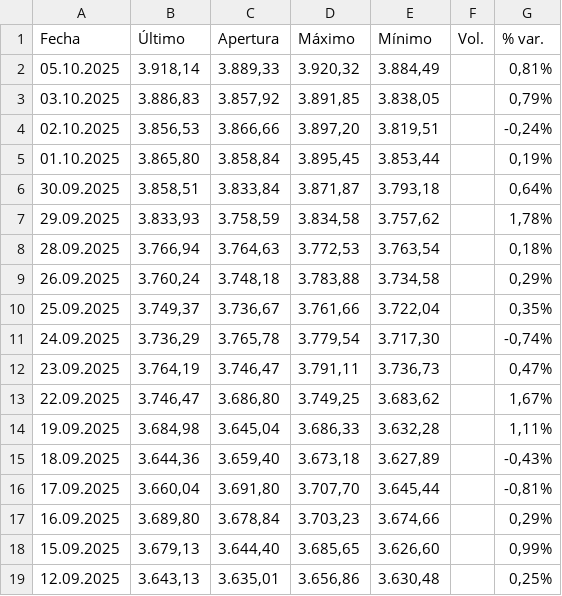
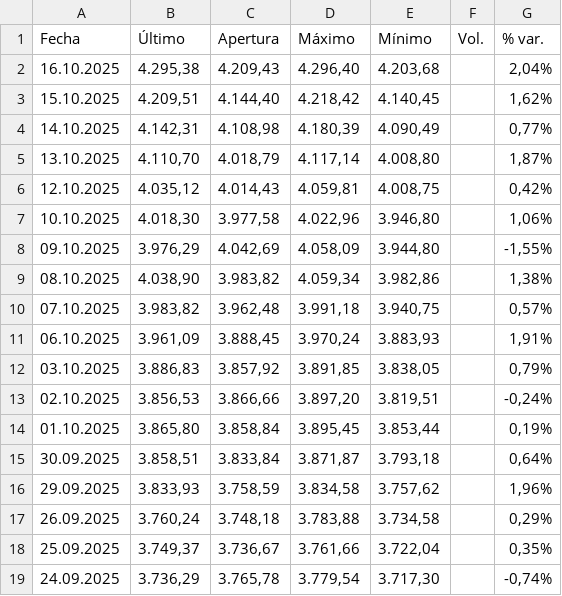
Before and after one commit to mijaelsegura03/ML_Bitcoin, a CSV file: data/XAU-USD.csv, drawn as a sheet; only a part is shown; the shorter side is filled out with more unchanged rows.

```diff
--- a/data/XAU-USD.csv
+++ b/data/XAU-USD.csv
@@ -1,3 +1,12 @@
 "Fecha","Último","Apertura","Máximo","Mínimo","Vol.","% var."
-"05.10.2025","3.918,14","3.889,33","3.920,32","3.884,49","","0,81%"
+"16.10.2025","4.295,38","4.209,43","4.296,40","4.203,68","","2,04%"
+"15.10.2025","4.209,51","4.144,40","4.218,42","4.140,45","","1,62%"
+"14.10.2025","4.142,31","4.108,98","4.180,39","4.090,49","","0,77%"
+"13.10.2025","4.110,70","4.018,79","4.117,14","4.008,80","","1,87%"
+"12.10.2025","4.035,12","4.014,43","4.059,81","4.008,75","","0,42%"
+"10.10.2025","4.018,30","3.977,58","4.022,96","3.946,80","","1,06%"
+"09.10.2025","3.976,29","4.042,69","4.058,09","3.944,80","","-1,55%"
+"08.10.2025","4.038,90","3.983,82","4.059,34","3.982,86","","1,38%"
+"07.10.2025","3.983,82","3.962,48","3.991,18","3.940,75","","0,57%"
+"06.10.2025","3.961,09","3.888,45","3.970,24","3.883,93","","1,91%"
 "03.10.2025","3.886,83","3.857,92","3.891,85","3.838,05","","0,79%"
@@ -6,4 +15,3 @@
 "30.09.2025","3.858,51","3.833,84","3.871,87","3.793,18","","0,64%"
-"29.09.2025","3.833,93","3.758,59","3.834,58","3.757,62","","1,78%"
-"28.09.2025","3.766,94","3.764,63","3.772,53","3.763,54","","0,18%"
+"29.09.2025","3.833,93","3.758,59","3.834,58","3.757,62","","1,96%"
 "26.09.2025","3.760,24","3.748,18","3.783,88","3.734,58","","0,29%"
```
Also changed, not shown: data/SPX.csv, data/VIX.csv, 10 other files.
